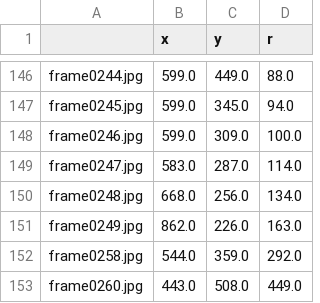
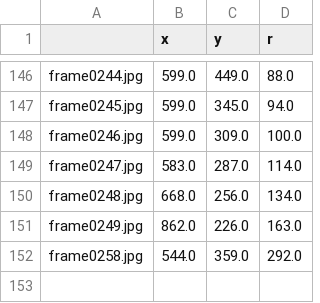
Before and after one commit to mfalang/autodrone, a CSV file: src/catkin_ws/src/perception/scripts/tcv/test_images/real/circle_labels.csv, drawn as a sheet; only a part is shown, gaps mark what is left out.

Commit message:
Label all corners. Remove image with corners not visible

```diff
--- a/src/catkin_ws/src/perception/scripts/tcv/test_images/real/circle_labels.csv
+++ b/src/catkin_ws/src/perception/scripts/tcv/test_images/real/circle_labels.csv
@@ -152,2 +152 @@ frame0249.jpg,862.0,226.0,163.0
 frame0258.jpg,544.0,359.0,292.0
-frame0260.jpg,443.0,508.0,449.0
```
Also changed, not shown: 3 other files.
